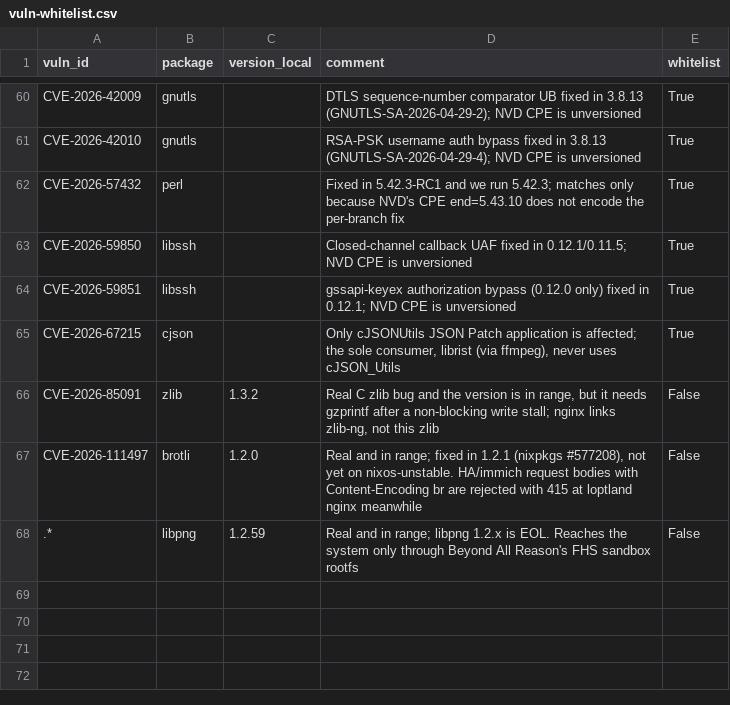
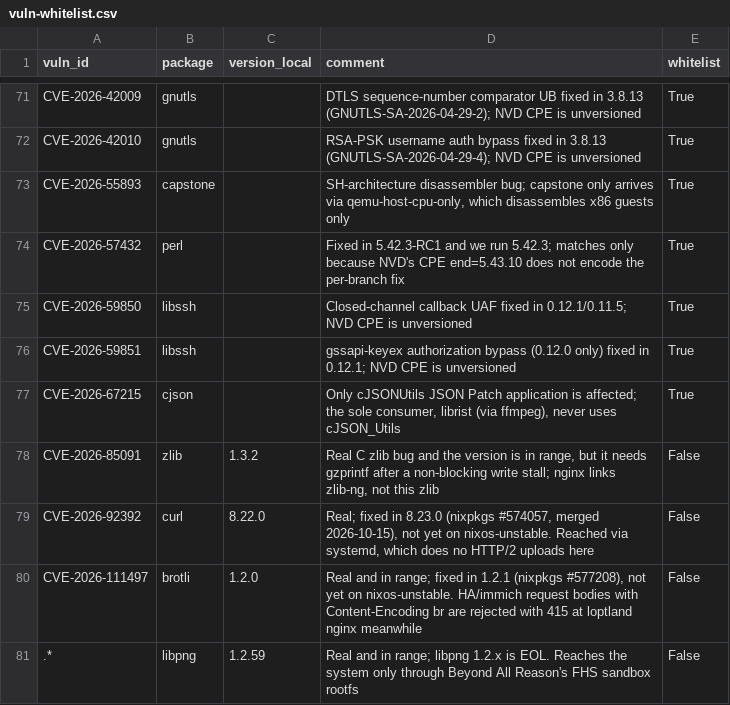
Before and after one commit to Daholli/nixos-config, a CSV file: modules/packages/vuln-whitelist.csv, drawn as a sheet; only a part is shown, gaps mark what is left out; the diff covers the shown part only.

```diff
--- a/modules/packages/vuln-whitelist.csv
+++ b/modules/packages/vuln-whitelist.csv
@@ -61,2 +72,3 @@ CVE-2026-42009,gnutls,,"DTLS sequence-number comparator UB fixed in 3.8.13 (GNUT
 CVE-2026-42010,gnutls,,"RSA-PSK username auth bypass fixed in 3.8.13 (GNUTLS-SA-2026-04-29-4); NVD CPE is unversioned",True
+CVE-2026-55893,capstone,,"SH-architecture disassembler bug; capstone only arrives via qemu-host-cpu-only, which disassembles x86 guests only",True
 CVE-2026-57432,perl,,"Fixed in 5.42.3-RC1 and we run 5.42.3; matches only because NVD's CPE end=5.43.10 does not encode the per-branch fix",True
@@ -66,2 +78,3 @@ CVE-2026-67215,cjson,,"Only cJSONUtils JSON Patch application is affected; the s
 CVE-2026-85091,zlib,1.3.2,"Real C zlib bug and the version is in range, but it needs gzprintf after a non-blocking write stall; nginx links zlib-ng, not this zlib",False
+CVE-2026-92392,curl,8.22.0,"Real; fixed in 8.23.0 (nixpkgs #574057, merged 2026-10-15), not yet on nixos-unstable. Reached via systemd, which does no HTTP/2 uploads here",False
 CVE-2026-111497,brotli,1.2.0,"Real and in range; fixed in 1.2.1 (nixpkgs #577208), not yet on nixos-unstable. HA/immich request bodies with Content-Encoding br are rejected with 415 at loptland nginx meanwhile",False
```
Also changed, not shown: 11 added rows elsewhere in this file, 1 other file.
